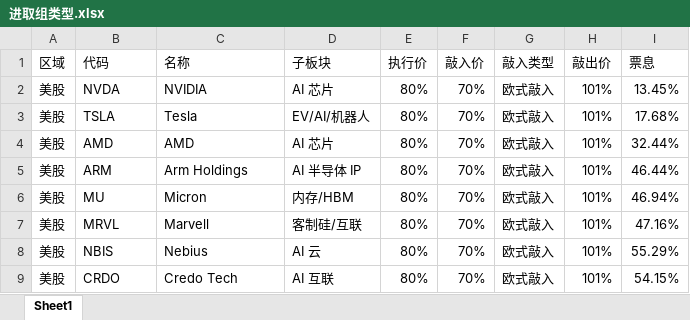
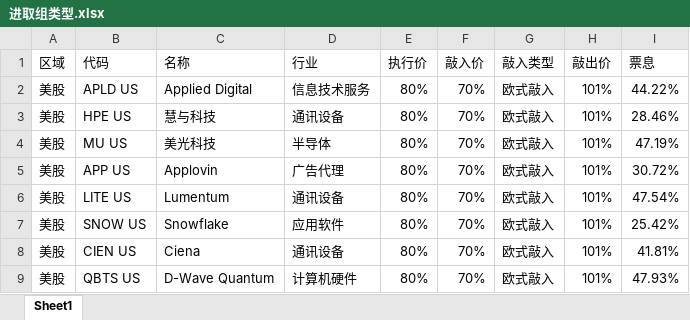
Before and after one commit to daveliao999/.github.io, an Excel workbook: 进取组类型.xlsx, sheet Sheet1, drawn as a sheet; only a part is shown; values as stored, in another font and other column widths than the file's, no cell formats; the diff covers the shown part only; the diff names each change by its address in the sheet, - before the commit and + after, or states it on an @@ line.

```diff
--- a/进取组类型.xlsx (sheet Sheet1)
+++ b/进取组类型.xlsx (sheet Sheet1)
-D1: 子板块
+D1: 行业
-B2 (代码): NVDA
+B2 (代码): APLD US
-C2 (名称): NVIDIA
+C2 (名称): Applied Digital
-D2 (行业): AI 芯片
+D2 (行业): 信息技术服务
-I2 (票息): 13.45%
+I2 (票息): 44.22%
-B3 (代码): TSLA
+B3 (代码): HPE US
-C3 (名称): Tesla
+C3 (名称): 慧与科技
-D3 (行业): EV/AI/机器人
+D3 (行业): 通讯设备
-I3 (票息): 17.68%
+I3 (票息): 28.46%
-B4 (代码): AMD
+B4 (代码): MU US
-C4 (名称): AMD
+C4 (名称): 美光科技
-D4 (行业): AI 芯片
+D4 (行业): 半导体
-I4 (票息): 32.44%
+I4 (票息): 47.19%
-B5 (代码): ARM
+B5 (代码): APP US
-C5 (名称): Arm Holdings
+C5 (名称): Applovin
-D5 (行业): AI 半导体 IP
+D5 (行业): 广告代理
-I5 (票息): 46.44%
+I5 (票息): 30.72%
-B6 (代码): MU
+B6 (代码): LITE US
-C6 (名称): Micron
+C6 (名称): Lumentum
-D6 (行业): 内存/HBM
+D6 (行业): 通讯设备
-I6 (票息): 46.94%
+I6 (票息): 47.54%
-B7 (代码): MRVL
+B7 (代码): SNOW US
-C7 (名称): Marvell
+C7 (名称): Snowflake
-D7 (行业): 客制硅/互联
+D7 (行业): 应用软件
-I7 (票息): 47.16%
+I7 (票息): 25.42%
-B8 (代码): NBIS
+B8 (代码): CIEN US
-C8 (名称): Nebius
+C8 (名称): Ciena
-D8 (行业): AI 云
+D8 (行业): 通讯设备
-I8 (票息): 55.29%
+I8 (票息): 41.81%
-B9 (代码): CRDO
+B9 (代码): QBTS US
-C9 (名称): Credo Tech
+C9 (名称): D-Wave Quantum
-D9 (行业): AI 互联
+D9 (行业): 计算机硬件
-I9 (票息): 54.15%
+I9 (票息): 47.93%
```
Also changed, not shown: 48 edited cells elsewhere in this sheet, cell formats, 市场热度榜.xlsx, 稳健组类型.xlsx, 3 other files.
